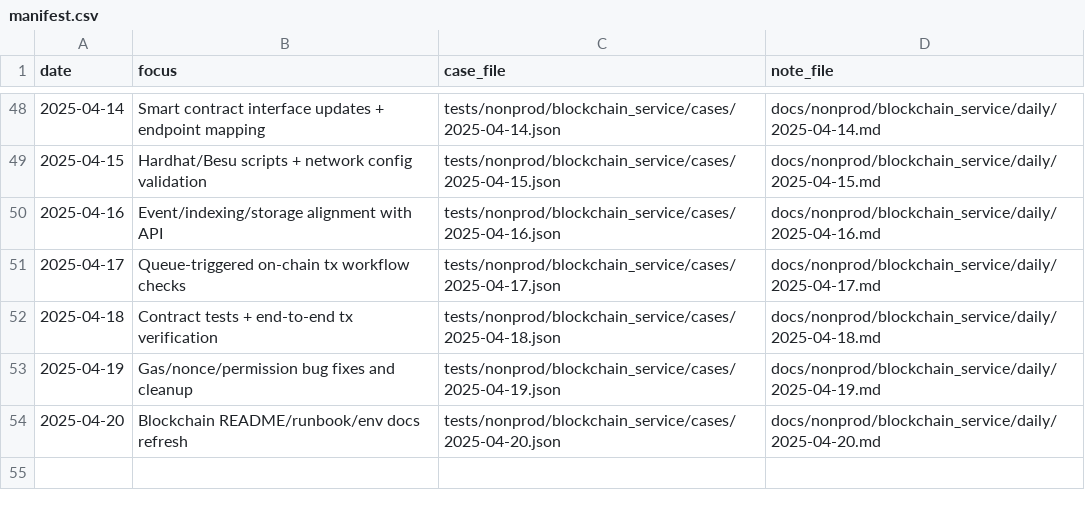
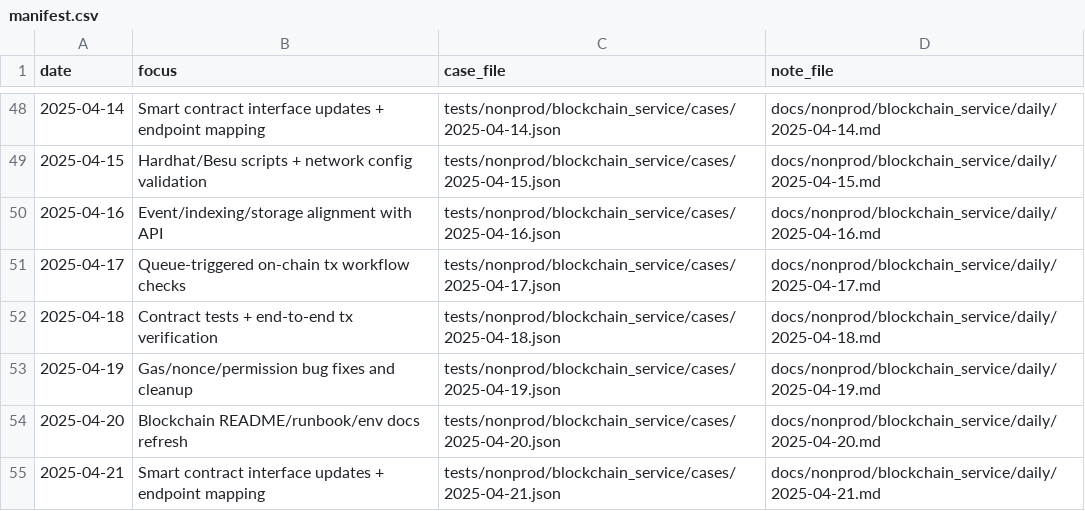
Before and after one commit to TalhaArjumand/Aidchain_Blockchain, a CSV file: docs/nonprod/blockchain_service/manifest.csv, drawn as a sheet; only a part is shown, gaps mark what is left out; the diff names each change by its address in the sheet, - before the commit and + after, or states it on an @@ line.

Commit message:
test(blockchain): add nonprod blockchain-api case for 2025-04-21

```diff
--- a/docs/nonprod/blockchain_service/manifest.csv
+++ b/docs/nonprod/blockchain_service/manifest.csv
+row 55: 2025-04-21 | Smart contract interface updates + endpoint mapping | tests/nonprod/blockchain_service/cases/2025-04-21.json | docs/nonprod/blockchain_service/daily/2025-04-21.md
```
Also changed, not shown: 2 other files.
